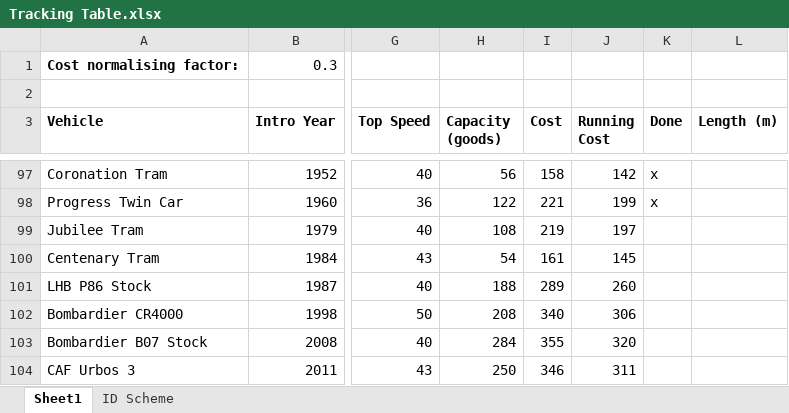
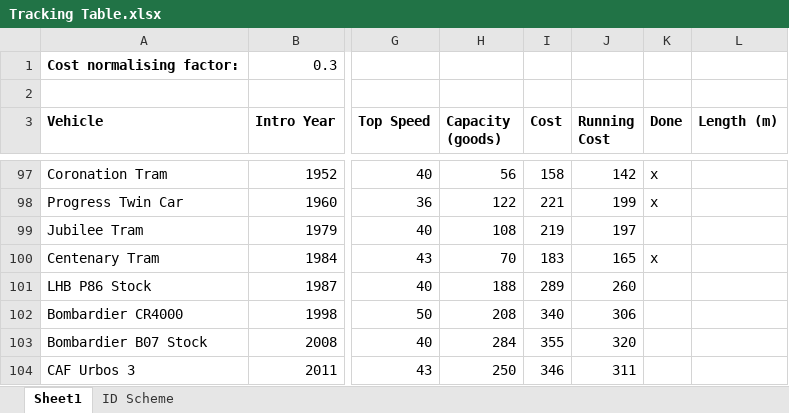
Before and after one commit to mattkimber/timberwolfs_road_vehicles, an Excel workbook: Tracking Table.xlsx, sheet Sheet1, drawn as a sheet; only a part is shown, gaps mark what is left out; values as stored, in another font and other column widths than the file's, no borders; conditional formats not drawn; the diff names each change by its address in the sheet, - before the commit and + after, or states it on an @@ line.

```diff
--- a/Tracking Table.xlsx (sheet Sheet1)
+++ b/Tracking Table.xlsx (sheet Sheet1)
-H100 (Capacity (goods)): 54
+H100 (Capacity (goods)): 70
-I100 (Cost): 161
+I100 (Cost): 183
-J100 (Running Cost): 145
+J100 (Running Cost): 165
-K100 (Done): (empty)
+K100 (Done): x
```
Also changed, not shown: 11 other files.
